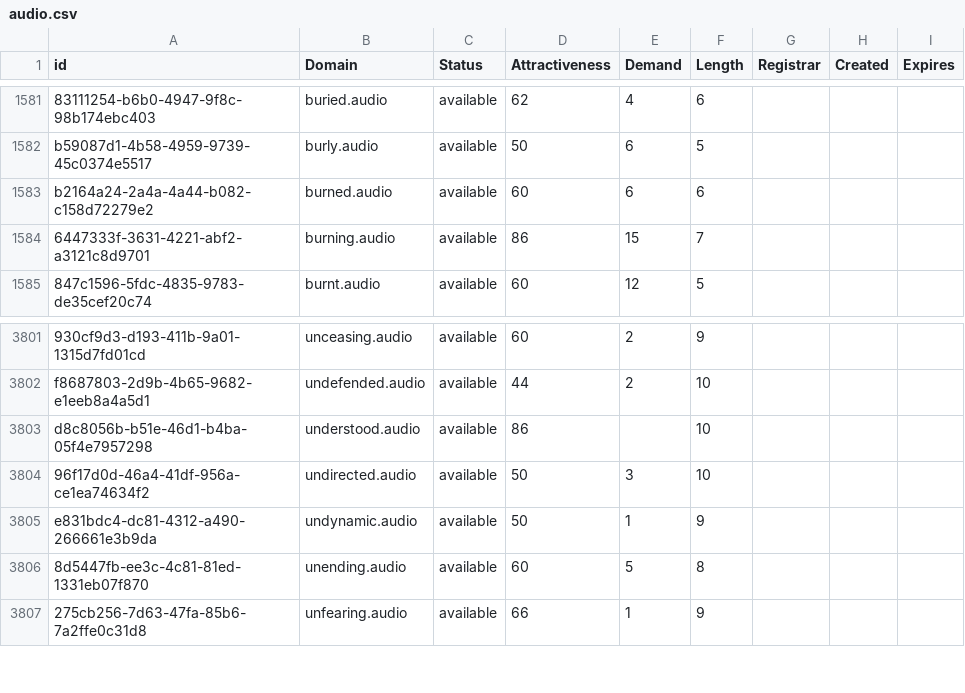
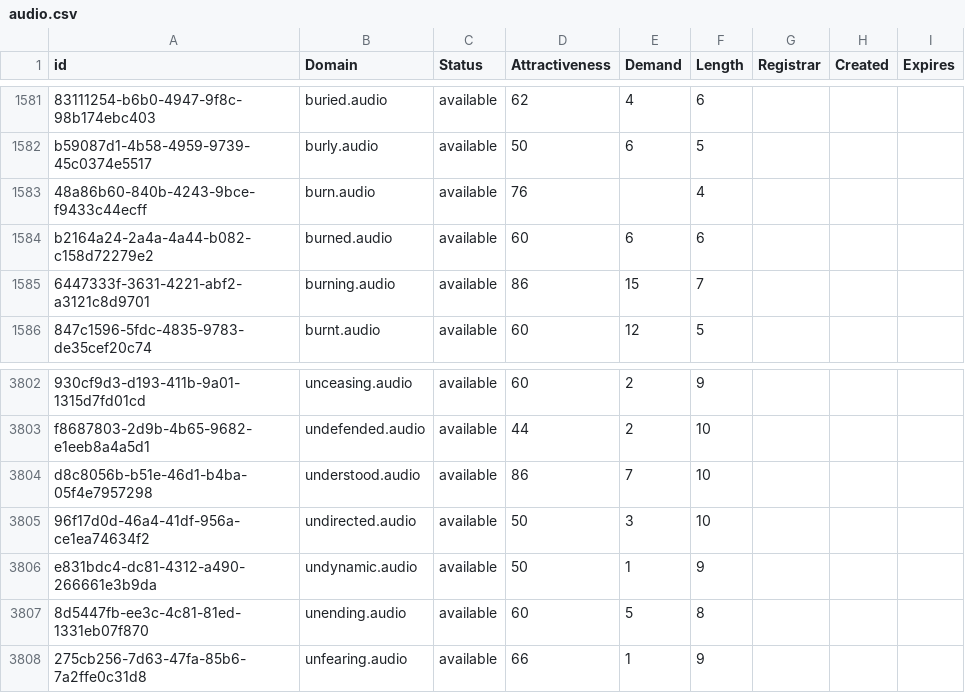
Before and after one commit to UniqueDomains/audio-oneword-domains, a CSV file: audio.csv, drawn as a sheet; only a part is shown, gaps mark what is left out; addresses are those after the commit; the diff names each change by its address in the sheet, - before the commit and + after, or states it on an @@ line.

Commit message:
Domains update

```diff
--- a/audio.csv
+++ b/audio.csv
+row 1583: 48a86b60-840b-4243-9bce-f9433c44ecff | burn.audio | available | 76 |  | 4
-E3804 (Demand): (empty)
+E3804 (Demand): 7
```
Also changed, not shown: 2 other files.
